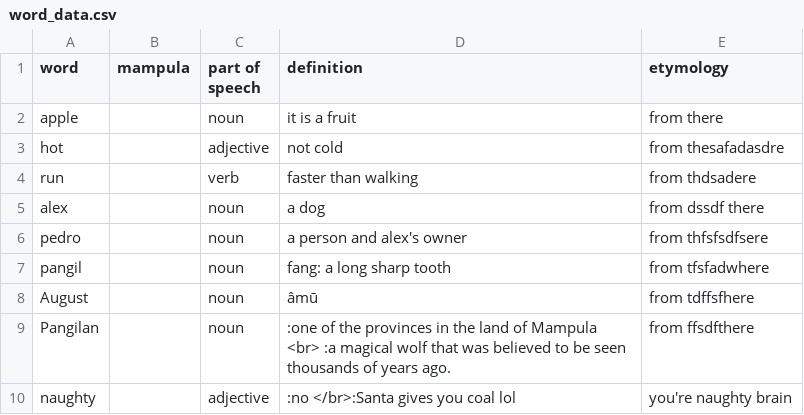
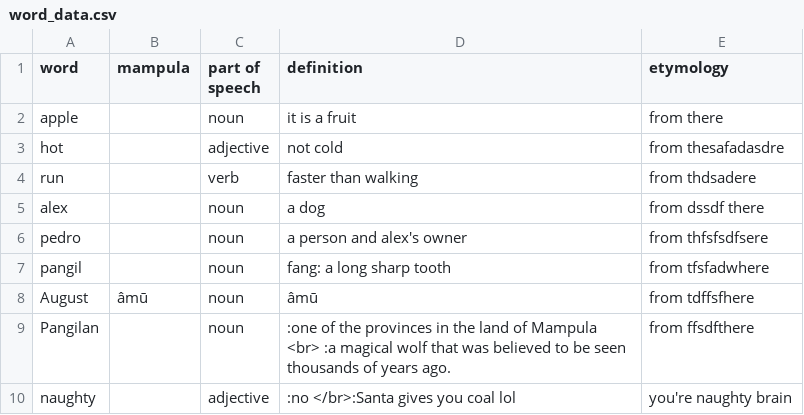
Before and after one commit to AlexAndPedro/alexandpedro.github.io, a CSV file: html/dictionary/test_folder_dictionary/word_data.csv, drawn as a sheet.

Commit message:
dictionary thing

```diff
--- a/html/dictionary/test_folder_dictionary/word_data.csv
+++ b/html/dictionary/test_folder_dictionary/word_data.csv
@@ -7,3 +7,3 @@ pedro,,noun,a person and alex's owner,from thfsfsdfsere
 pangil,,noun,fang: a long sharp tooth,from tfsfadwhere
-August,,noun,âmū,from tdffsfhere
+August,âmū,noun,âmū,from tdffsfhere
 Pangilan,,noun,:one of the provinces in the land of Mampula <br> :a magical wolf that was believed to be seen thousands of years ago.,from ffsdfthere
```
Also changed, not shown: 3 other files.
